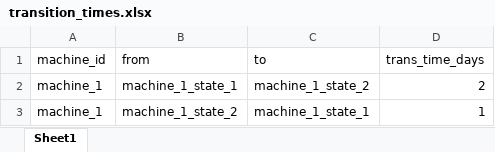
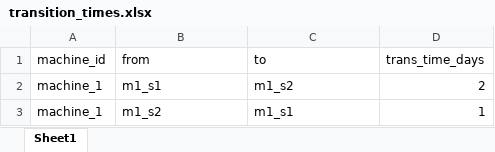
Before and after one commit to karlahrnndz/dp-scheduling-transitions, an Excel workbook: input/transition_times.xlsx, sheet Sheet1, drawn as a sheet; values as stored, in another font and other column widths than the file's, no borders; the diff names each change by its address in the sheet, - before the commit and + after, or states it on an @@ line.

```diff
--- a/input/transition_times.xlsx (sheet Sheet1)
+++ b/input/transition_times.xlsx (sheet Sheet1)
-B2 (from): machine_1_state_1
+B2 (from): m1_s1
-C2 (to): machine_1_state_2
+C2 (to): m1_s2
-B3 (from): machine_1_state_2
+B3 (from): m1_s2
-C3 (to): machine_1_state_1
+C3 (to): m1_s1
```
Also changed, not shown: input/state_def.xlsx, 1 other file.
